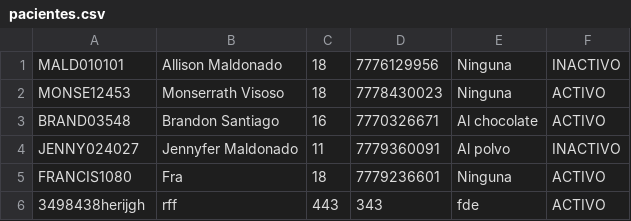
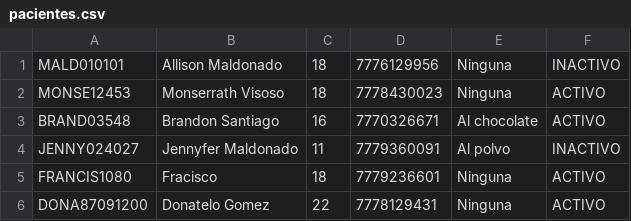
Before and after one commit to 20253ds100-ux/utez-2d-pacientes-javafx-equipo06, a CSV file: pacientes.csv, drawn as a sheet.

Commit message:
Finalizacion de modulo de pacientes con validaciones

```diff
--- a/pacientes.csv
+++ b/pacientes.csv
@@ -4,3 +4,3 @@ BRAND03548,Brandon Santiago,16,7770326671,Al chocolate,ACTIVO
 JENNY024027,Jennyfer Maldonado,11,7779360091,Al polvo,INACTIVO
-FRANCIS1080,Fra,18,7779236601,Ninguna,ACTIVO
-3498438herijgh,rff,443,343,fde,ACTIVO
+FRANCIS1080,Fracisco,18,7779236601,Ninguna,ACTIVO
+DONA87091200,Donatelo Gomez,22,7778129431,Ninguna,ACTIVO
```
Also changed, not shown: 2 other files.
